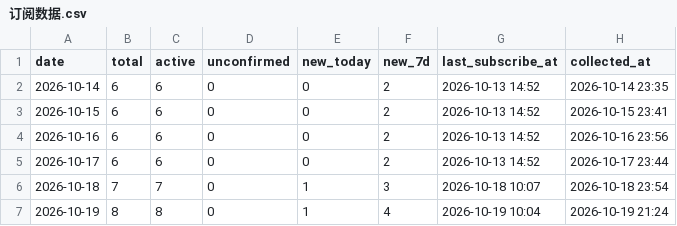
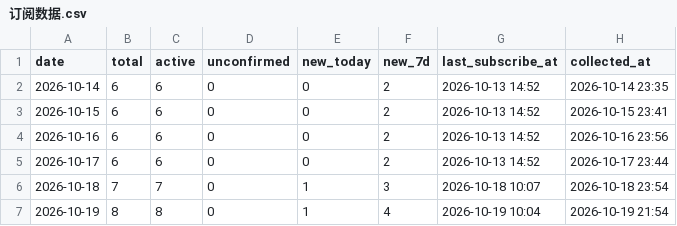
Before and after one commit to GeekBilly/theseventhrealm, a CSV file: 11-运营/data/订阅数据.csv, drawn as a sheet.

```diff
--- a/11-运营/data/订阅数据.csv
+++ b/11-运营/data/订阅数据.csv
@@ -6,2 +6,2 @@ date,total,active,unconfirmed,new_today,new_7d,last_subscribe_at,collected_at
 2026-10-18,7,7,0,1,3,2026-10-18 10:07,2026-10-18 23:54
-2026-10-19,8,8,0,1,4,2026-10-19 10:04,2026-10-19 21:24
+2026-10-19,8,8,0,1,4,2026-10-19 10:04,2026-10-19 21:54
```
Also changed, not shown: 04-市场/03-推广获客/数据回收/站点分析/站点数据.csv, 10 other files.
